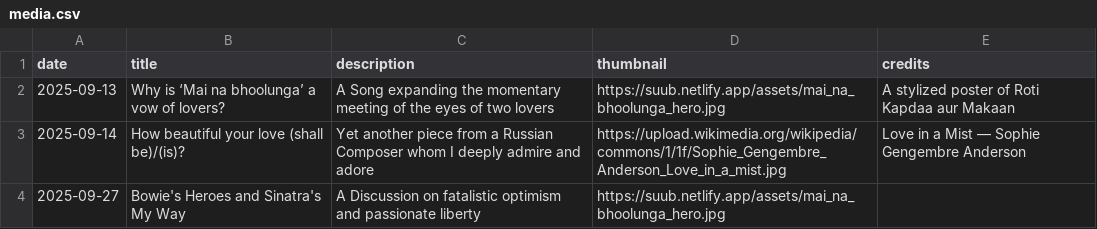
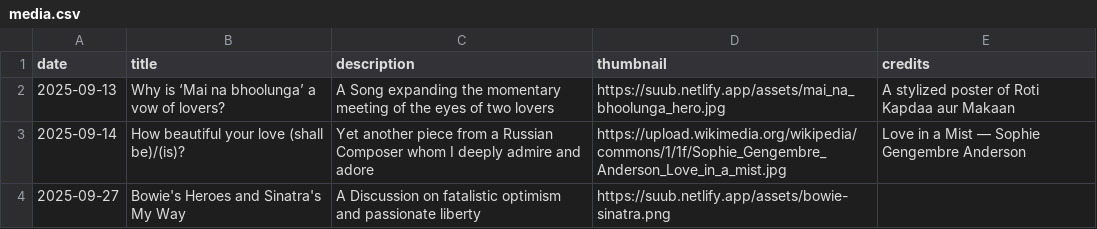
Before and after one commit to suu-b/shbhmt-personal-site, a CSV file: client/public/index/media.csv, drawn as a sheet.

```diff
--- a/client/public/index/media.csv
+++ b/client/public/index/media.csv
@@ -3,2 +3,2 @@ date,title,description,thumbnail,credits
 2025-09-14,How beautiful your love (shall be)/(is)?,Yet another piece from a Russian Composer whom I deeply admire and adore,https://upload.wikimedia.org/wikipedia/commons/1/1f/Sophie_Gengembre_Anderson_Love_in_a_mist.jpg,Love in a Mist — Sophie Gengembre Anderson
-2025-09-27,Bowie's Heroes and Sinatra's My Way,A Discussion on fatalistic optimism and passionate liberty,https://suub.netlify.app/assets/mai_na_bhoolunga_hero.jpg,
+2025-09-27,Bowie's Heroes and Sinatra's My Way,A Discussion on fatalistic optimism and passionate liberty,https://suub.netlify.app/assets/bowie-sinatra.png,
```
Also changed, not shown: 3 other files.
